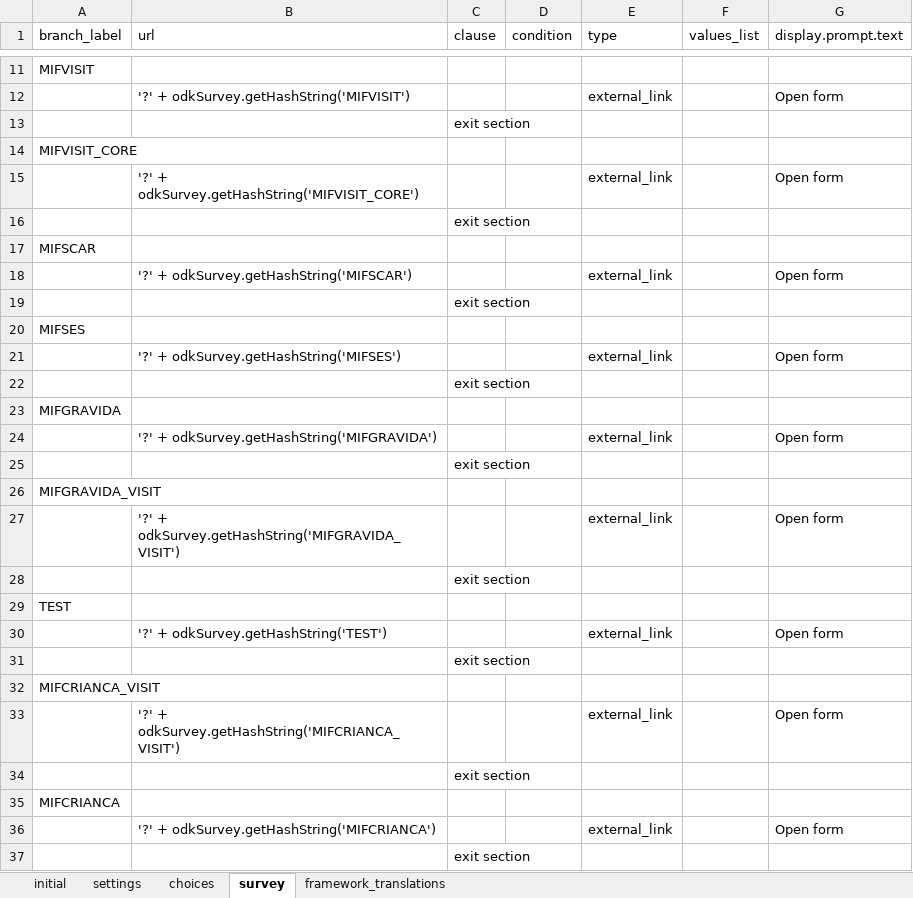
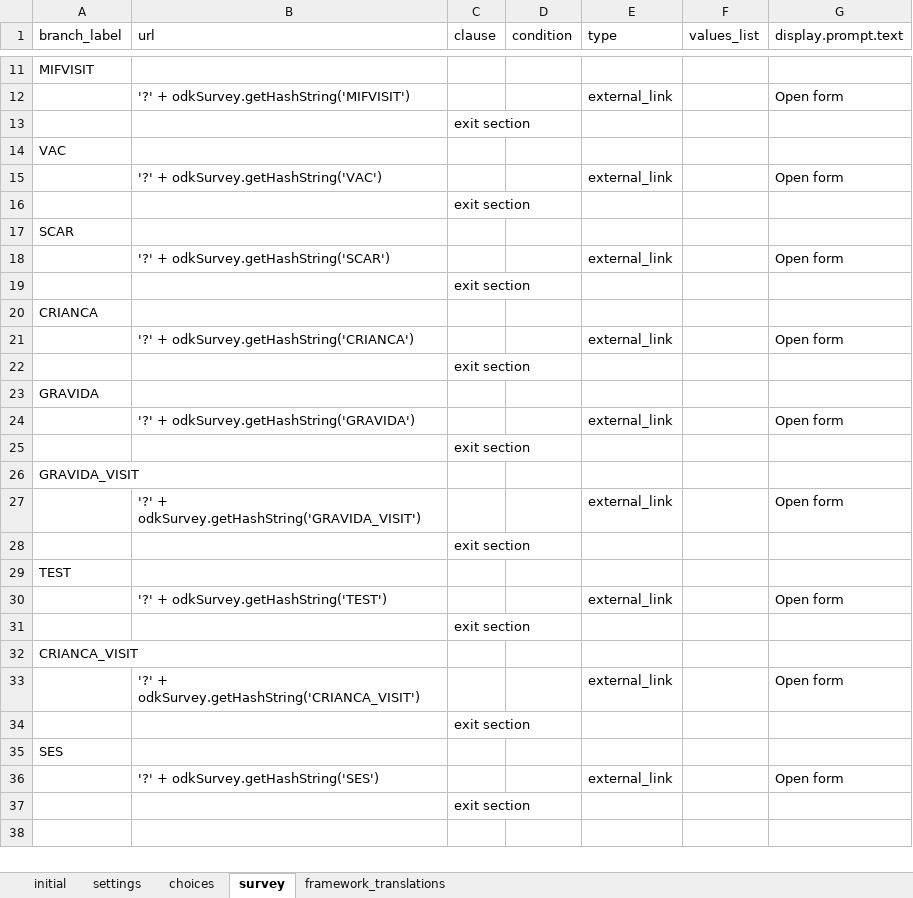
Before and after one commit to BandimHealthProject/EqM, an Excel workbook: app/config/assets/framework/forms/framework/framework.xlsx, sheet survey, drawn as a sheet; only a part is shown, gaps mark what is left out; values as stored, in another font and other column widths than the file's, no borders; the diff names each change by its address in the sheet, - before the commit and + after, or states it on an @@ line.

```diff
--- a/app/config/assets/framework/forms/framework/framework.xlsx (sheet survey)
+++ b/app/config/assets/framework/forms/framework/framework.xlsx (sheet survey)
-A14 (branch_label): MIFVISIT_CORE
+A14 (branch_label): VAC
-B15 (url): '?' + odkSurvey.getHashString('MIFVISIT_CORE')
+B15 (url): '?' + odkSurvey.getHashString('VAC')
-A17 (branch_label): MIFSCAR
+A17 (branch_label): SCAR
-B18 (url): '?' + odkSurvey.getHashString('MIFSCAR')
+B18 (url): '?' + odkSurvey.getHashString('SCAR')
-A20 (branch_label): MIFSES
+A20 (branch_label): CRIANCA
-B21 (url): '?' + odkSurvey.getHashString('MIFSES')
+B21 (url): '?' + odkSurvey.getHashString('CRIANCA')
-A23 (branch_label): MIFGRAVIDA
+A23 (branch_label): GRAVIDA
-B24 (url): '?' + odkSurvey.getHashString('MIFGRAVIDA')
+B24 (url): '?' + odkSurvey.getHashString('GRAVIDA')
-A26 (branch_label): MIFGRAVIDA_VISIT
+A26 (branch_label): GRAVIDA_VISIT
-B27 (url): '?' + odkSurvey.getHashString('MIFGRAVIDA_VISIT')
+B27 (url): '?' + odkSurvey.getHashString('GRAVIDA_VISIT')
-A32 (branch_label): MIFCRIANCA_VISIT
+A32 (branch_label): CRIANCA_VISIT
-B33 (url): '?' + odkSurvey.getHashString('MIFCRIANCA_VISIT')
+B33 (url): '?' + odkSurvey.getHashString('CRIANCA_VISIT')
-A35 (branch_label): MIFCRIANCA
+A35 (branch_label): SES
-B36 (url): '?' + odkSurvey.getHashString('MIFCRIANCA')
+B36 (url): '?' + odkSurvey.getHashString('SES')
```
Also changed, not shown: sheet choices, 1 other file.
